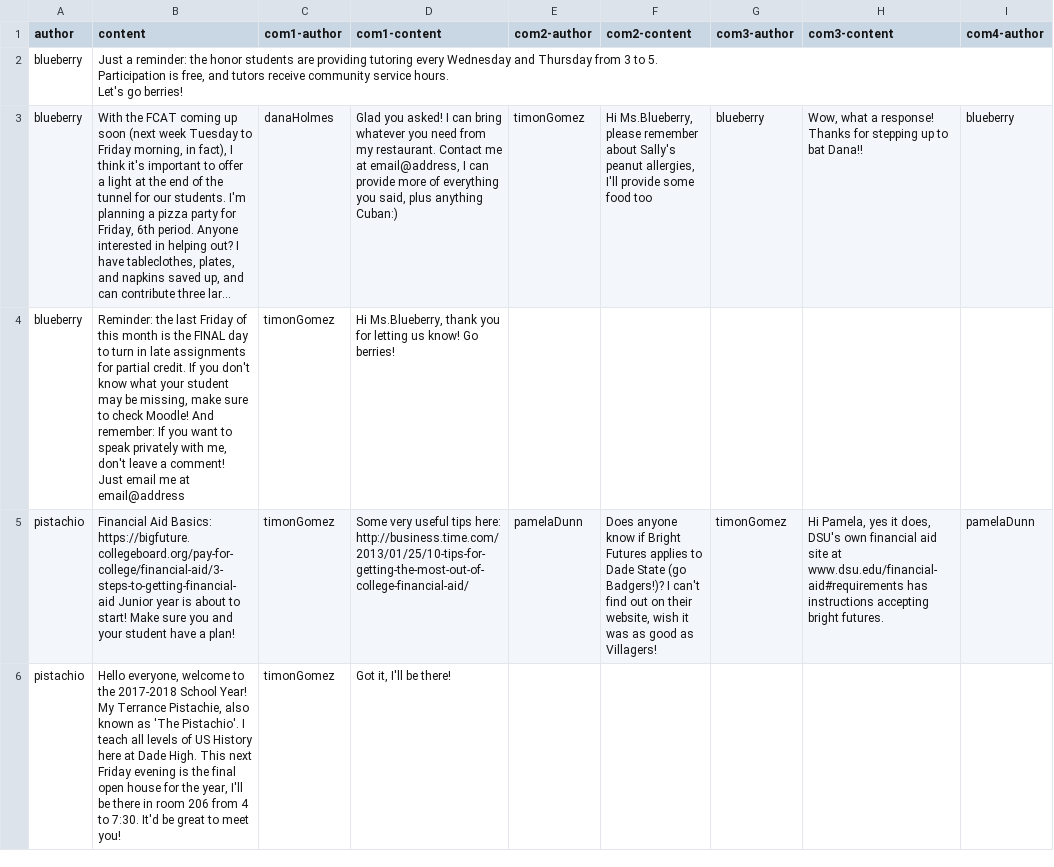
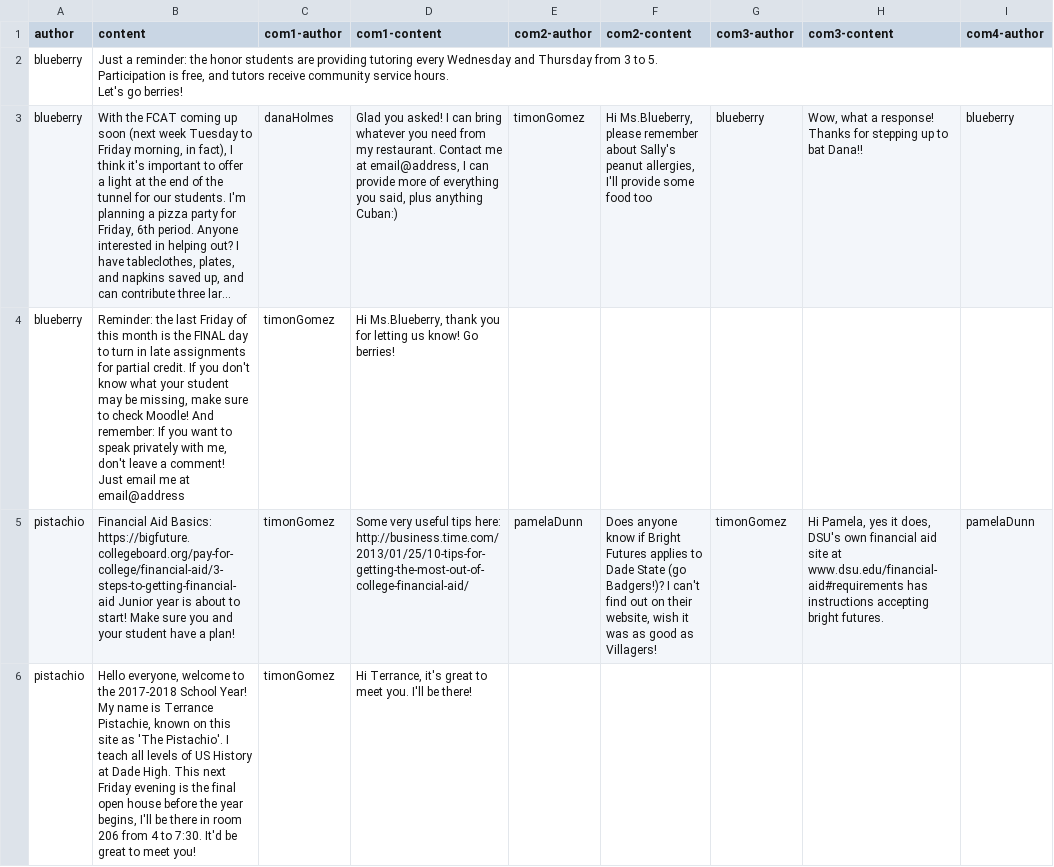
Before and after one commit to Buraburaite/Villagers-Server, a CSV file: bin/csv/posts.csv, drawn as a sheet; only a part is shown; long unchanged cells end in …; the diff names each change by its address in the sheet, - before the commit and + after, or states it on an @@ line.

```diff
--- a/bin/csv/posts.csv
+++ b/bin/csv/posts.csv
-B6 (content): …Year! My Terrance Pistachie, also known as 'The Pistachio'. I teach all levels of US History here at Dade High. This next Friday evening is the final open house for the year, I'll be…
+B6 (content): …Year! My name is Terrance Pistachie, known on this site as 'The Pistachio'. I teach all levels of US History at Dade High. This next Friday evening is the final open house before the year begins, I'll be…
-D6 (com1-content): Got it, I'll be there!
+D6 (com1-content): Hi Terrance, it's great to meet you. I'll be there!
```
Also changed, not shown: bin/csv/villagers.csv, 1 other file.
